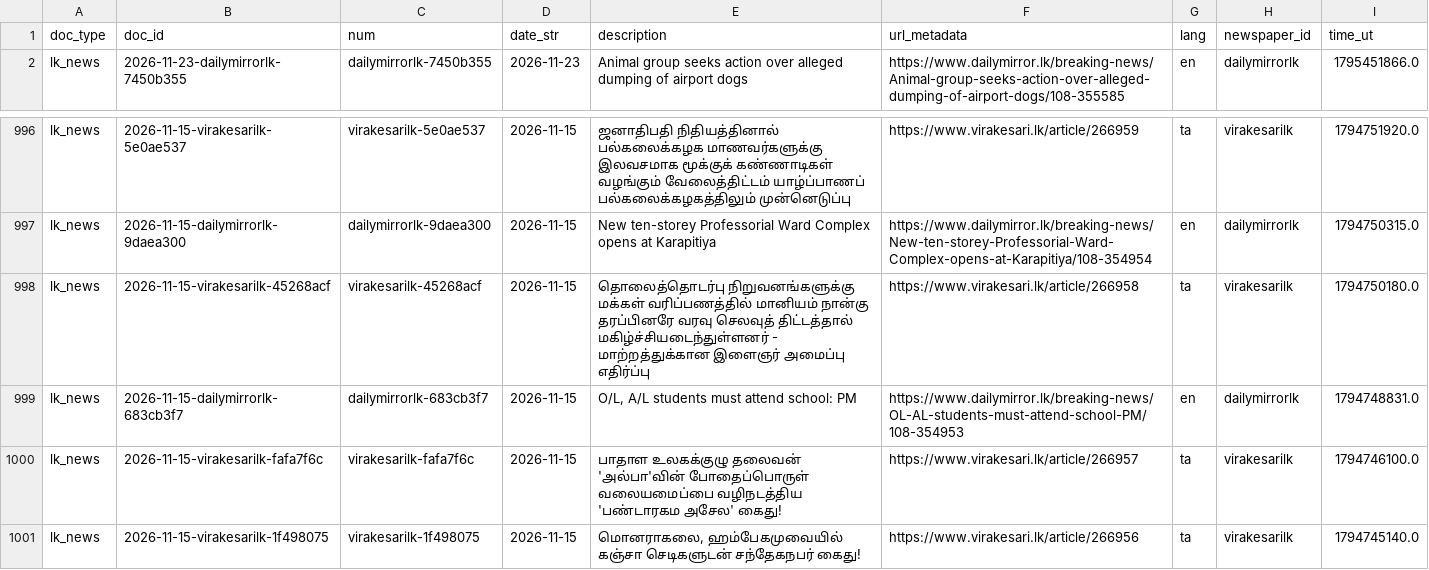
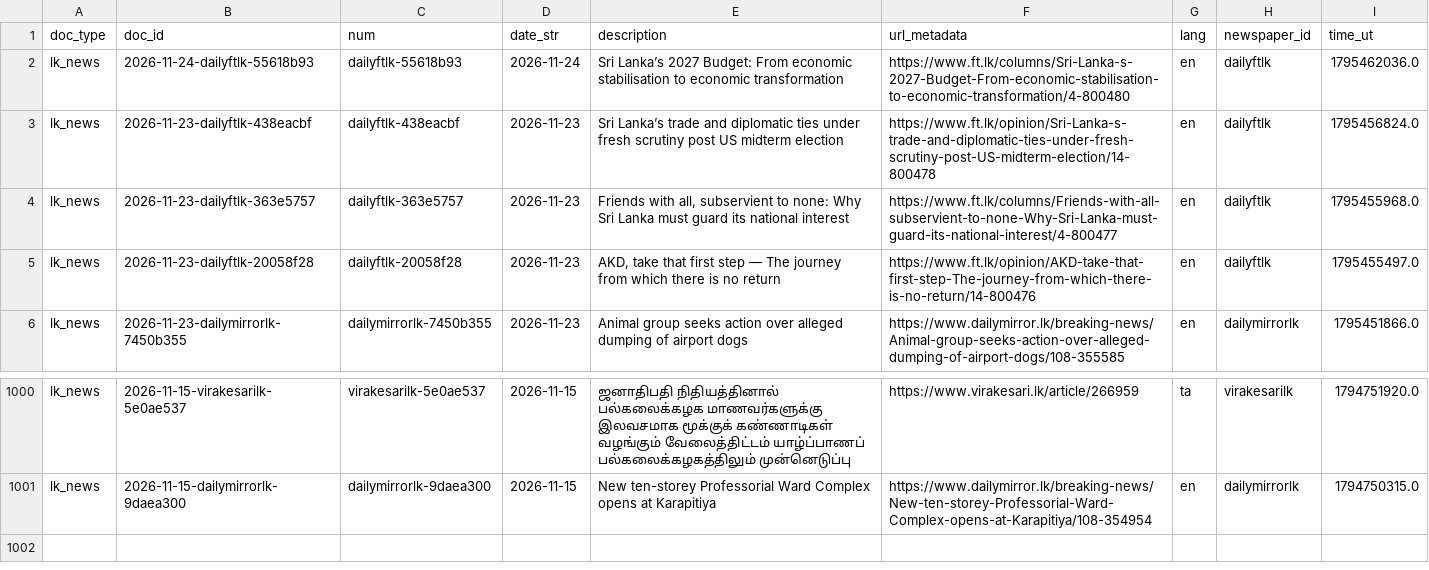
Before and after one commit to nuuuwan/lk_news, a TSV file: data/lk_news/docs_last1000.tsv, drawn as a sheet; only a part is shown, gaps mark what is left out.

```diff
--- a/data/lk_news/docs_last1000.tsv
+++ b/data/lk_news/docs_last1000.tsv
@@ -1,2 +1,6 @@
 doc_type	doc_id	num	date_str	description	url_metadata	lang	newspaper_id	time_ut
+lk_news	2026-11-24-dailyftlk-55618b93	dailyftlk-55618b93	2026-11-24	Sri Lanka’s 2027 Budget: From economic stabilisation to economic transformation	https://www.ft.lk/columns/Sri-Lanka-s-2027-Budget-From-economic-stabilisation-to-economic-transformation/4-800480	en	dailyftlk	1795462036.0
+lk_news	2026-11-23-dailyftlk-438eacbf	dailyftlk-438eacbf	2026-11-23	Sri Lanka’s trade and diplomatic ties under fresh scrutiny post US midterm election	https://www.ft.lk/opinion/Sri-Lanka-s-trade-and-diplomatic-ties-under-fresh-scrutiny-post-US-midterm-election/14-800478	en	dailyftlk	1795456824.0
+lk_news	2026-11-23-dailyftlk-363e5757	dailyftlk-363e5757	2026-11-23	Friends with all, subservient to none: Why Sri Lanka must guard its national interest	https://www.ft.lk/columns/Friends-with-all-subservient-to-none-Why-Sri-Lanka-must-guard-its-national-interest/4-800477	en	dailyftlk	1795455968.0
+lk_news	2026-11-23-dailyftlk-20058f28	dailyftlk-20058f28	2026-11-23	AKD, take that first step — The journey from which  there is no return	https://www.ft.lk/opinion/AKD-take-that-first-step-The-journey-from-which-there-is-no-return/14-800476	en	dailyftlk	1795455497.0
 lk_news	2026-11-23-dailymirrorlk-7450b355	dailymirrorlk-7450b355	2026-11-23	Animal group seeks action over alleged dumping of airport dogs	https://www.dailymirror.lk/breaking-news/Animal-group-seeks-action-over-alleged-dumping-of-airport-dogs/108-355585	en	dailymirrorlk	1795451866.0
@@ -997,5 +1001 @@ lk_news	2026-11-15-virakesarilk-5e0ae537	virakesarilk-5e0ae537	2026-11-15	ஜன
 lk_news	2026-11-15-dailymirrorlk-9daea300	dailymirrorlk-9daea300	2026-11-15	New ten-storey Professorial Ward Complex opens at Karapitiya	https://www.dailymirror.lk/breaking-news/New-ten-storey-Professorial-Ward-Complex-opens-at-Karapitiya/108-354954	en	dailymirrorlk	1794750315.0
-lk_news	2026-11-15-virakesarilk-45268acf	virakesarilk-45268acf	2026-11-15	தொலைத்தொடர்பு நிறுவனங்களுக்கு மக்கள் வரிப்பணத்தில் மானியம் நான்கு தரப்பினரே வரவு செலவுத் திட்டத்தால் மகிழ்ச்சியடைந்துள்ளனர் - மாற்றத்துக்கான இளைஞர் அமைப்பு எதிர்ப்பு	https://www.virakesari.lk/article/266958	ta	virakesarilk	1794750180.0
-lk_news	2026-11-15-dailymirrorlk-683cb3f7	dailymirrorlk-683cb3f7	2026-11-15	O/L, A/L students must attend school: PM	https://www.dailymirror.lk/breaking-news/OL-AL-students-must-attend-school-PM/108-354953	en	dailymirrorlk	1794748831.0
-lk_news	2026-11-15-virakesarilk-fafa7f6c	virakesarilk-fafa7f6c	2026-11-15	பாதாள உலகக்குழு தலைவன் 'அல்பா'வின் போதைப்பொருள் வலையமைப்பை வழிநடத்திய 'பண்டாரகம அசேல' கைது!	https://www.virakesari.lk/article/266957	ta	virakesarilk	1794746100.0
-lk_news	2026-11-15-virakesarilk-1f498075	virakesarilk-1f498075	2026-11-15	மொனராகலை, ஹம்பேகமுவையில் கஞ்சா செடிகளுடன் சந்தேகநபர் கைது!	https://www.virakesari.lk/article/266956	ta	virakesarilk	1794745140.0
```
Also changed, not shown: data/lk_news/docs_last100.tsv, 15 other files.
